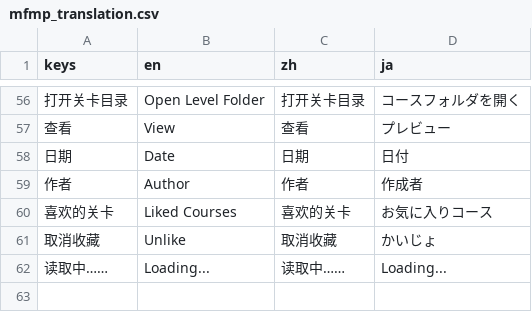
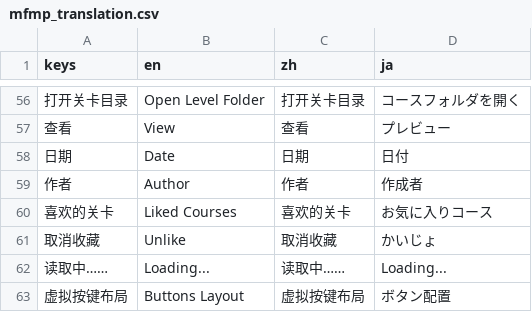
Before and after one commit to TeamMFPKD/mario-forever-party--king-designer, a CSV file: mfmp_translation.csv, drawn as a sheet; only a part is shown, gaps mark what is left out; the diff names each change by its address in the sheet, - before the commit and + after, or states it on an @@ line.

Commit message:
Mobile change buttons layout UI

```diff
--- a/mfmp_translation.csv
+++ b/mfmp_translation.csv
+row 63: 虚拟按键布局 | Buttons Layout | 虚拟按键布局 | ボタン配置
```
Also changed, not shown: 7 other files.
